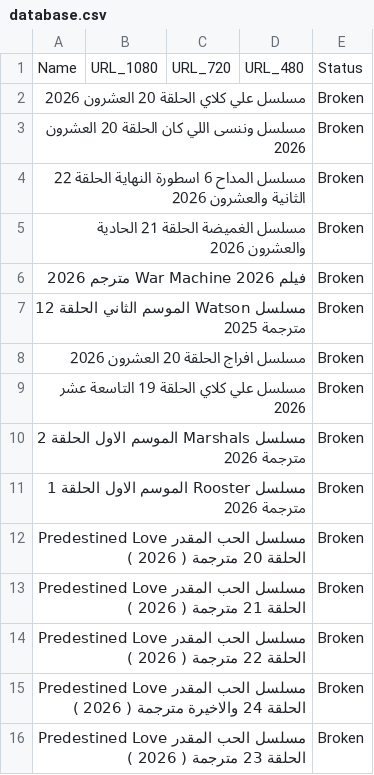
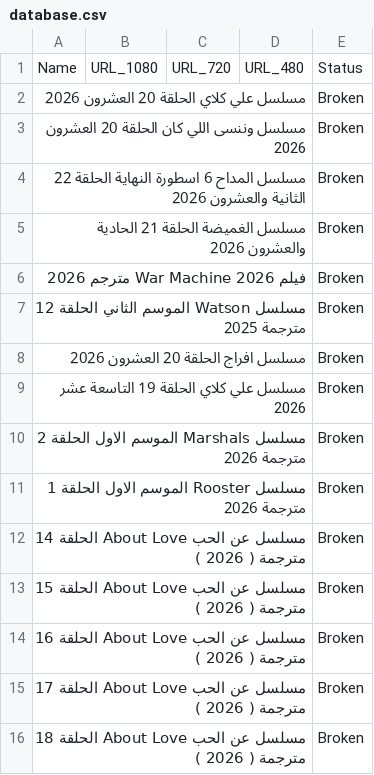
Before and after one commit to OmarLalgerino/Turkish-series-RS, a CSV file: database.csv, drawn as a sheet.

Commit message:
Update Movies Database

```diff
--- a/database.csv
+++ b/database.csv
@@ -11,6 +11,6 @@ Name,URL_1080,URL_720,URL_480,Status
 مسلسل Rooster الموسم الاول الحلقة 1 مترجمة                                                                                                                                                 2026,,,,Broken
-مسلسل الحب المقدر Predestined Love الحلقة 20 مترجمة     ( 2026  ),,,,Broken
-مسلسل الحب المقدر Predestined Love الحلقة 21 مترجمة     ( 2026  ),,,,Broken
-مسلسل الحب المقدر Predestined Love الحلقة 22 مترجمة     ( 2026  ),,,,Broken
-مسلسل الحب المقدر Predestined Love الحلقة 24 والاخيرة مترجمة     ( 2026  ),,,,Broken
-مسلسل الحب المقدر Predestined Love الحلقة 23 مترجمة     ( 2026  ),,,,Broken
+مسلسل عن الحب About Love الحلقة 14 مترجمة     ( 2026  ),,,,Broken
+مسلسل عن الحب About Love الحلقة 15 مترجمة     ( 2026  ),,,,Broken
+مسلسل عن الحب About Love الحلقة 16 مترجمة     ( 2026  ),,,,Broken
+مسلسل عن الحب About Love الحلقة 17 مترجمة     ( 2026  ),,,,Broken
+مسلسل عن الحب About Love الحلقة 18 مترجمة     ( 2026  ),,,,Broken
```
